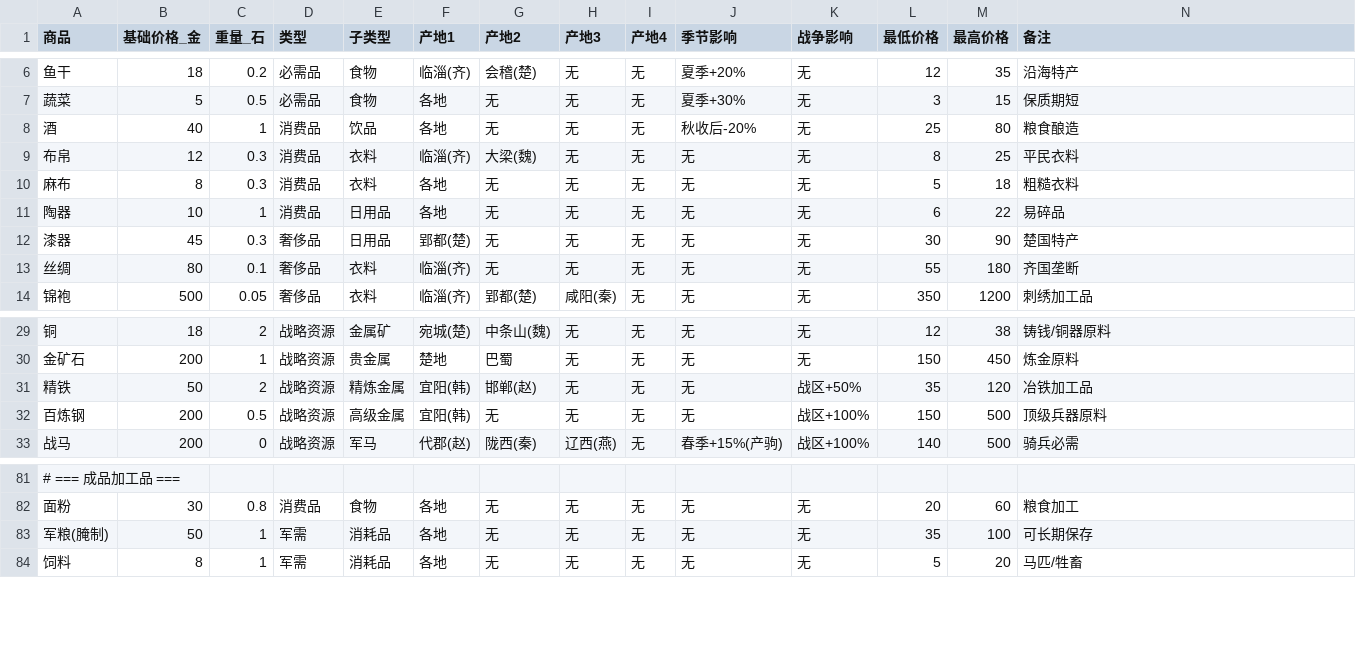
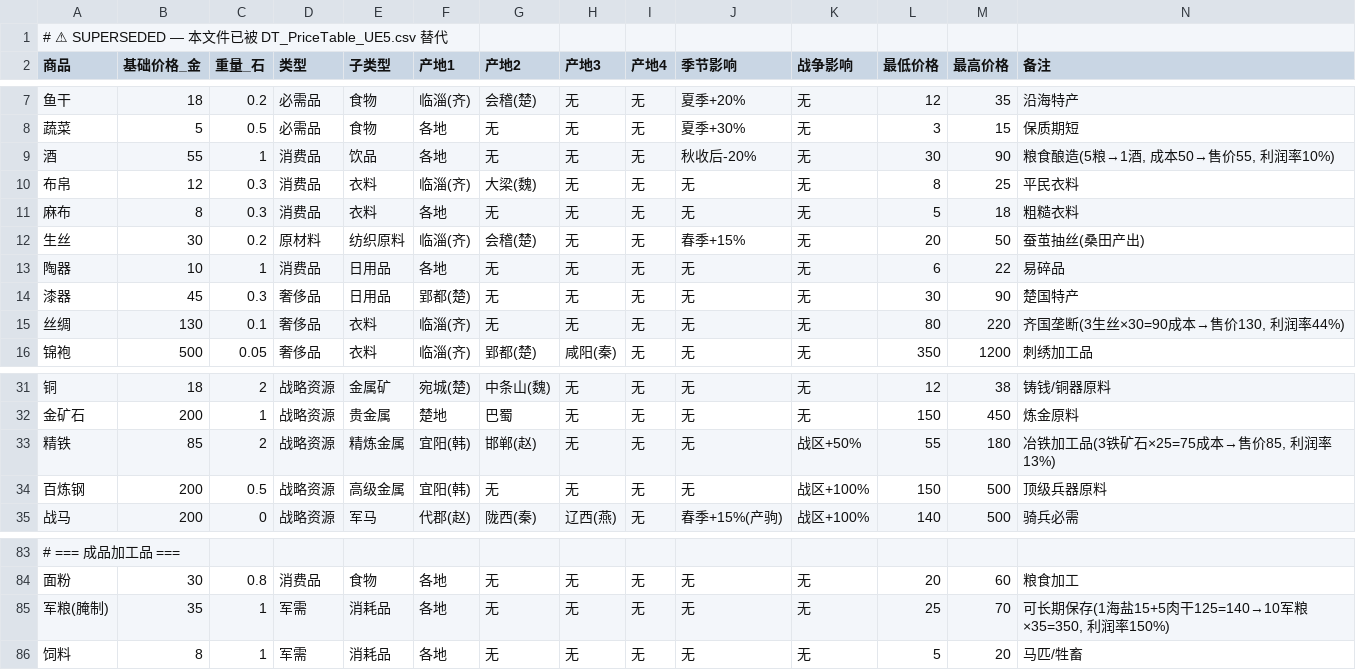
Before and after one commit to djh7744-oss/Games-With-AI, a CSV file: 200_数据表/230_经济/物价表.csv, drawn as a sheet; only a part is shown, gaps mark what is left out; addresses are those after the commit; the diff names each change by its address in the sheet, - before the commit and + after, or states it on an @@ line.

```diff
--- a/200_数据表/230_经济/物价表.csv
+++ b/200_数据表/230_经济/物价表.csv
+row 1: # ⚠ SUPERSEDED — 本文件已被 DT_PriceTable_UE5.csv 替代
-B9 (基础价格_金): 40
+B9 (基础价格_金): 55
-L9 (最低价格): 25
+L9 (最低价格): 30
-M9 (最高价格): 80
+M9 (最高价格): 90
-N9 (备注): 粮食酿造
+N9 (备注): 粮食酿造(5粮→1酒, 成本50→售价55, 利润率10%)
+row 12: 生丝 | 30 | 0.2 | 原材料 | 纺织原料 | 临淄(齐) | 会稽(楚) | 无 | 无 | 春季+15% | 无 | 20 | 50 | 蚕茧抽丝(桑田产出)
-B15 (基础价格_金): 80
+B15 (基础价格_金): 130
-L15 (最低价格): 55
+L15 (最低价格): 80
-M15 (最高价格): 180
+M15 (最高价格): 220
-N15 (备注): 齐国垄断
+N15 (备注): 齐国垄断(3生丝×30=90成本→售价130, 利润率44%)
-B33 (基础价格_金): 50
+B33 (基础价格_金): 85
-L33 (最低价格): 35
+L33 (最低价格): 55
-M33 (最高价格): 120
+M33 (最高价格): 180
-N33 (备注): 冶铁加工品
+N33 (备注): 冶铁加工品(3铁矿石×25=75成本→售价85, 利润率13%)
-B85 (基础价格_金): 50
+B85 (基础价格_金): 35
-L85 (最低价格): 35
+L85 (最低价格): 25
-M85 (最高价格): 100
+M85 (最高价格): 70
-N85 (备注): 可长期保存
+N85 (备注): 可长期保存(1海盐15+5肉干125=140→10军粮×35=350, 利润率150%)
```
Also changed, not shown: 200_数据表/210_兵种/七国兵种数据总表.csv, 200_数据表/220_武器/武器锻造配方表.csv, 52 other files.
